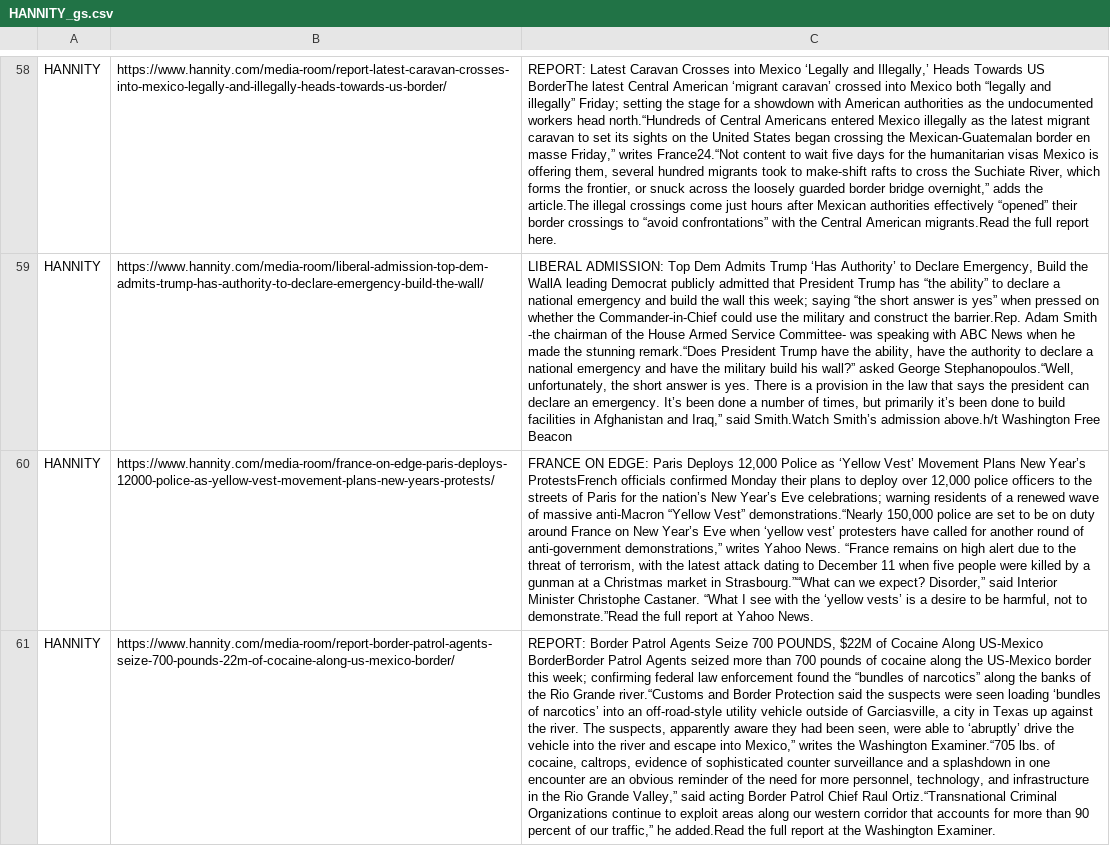
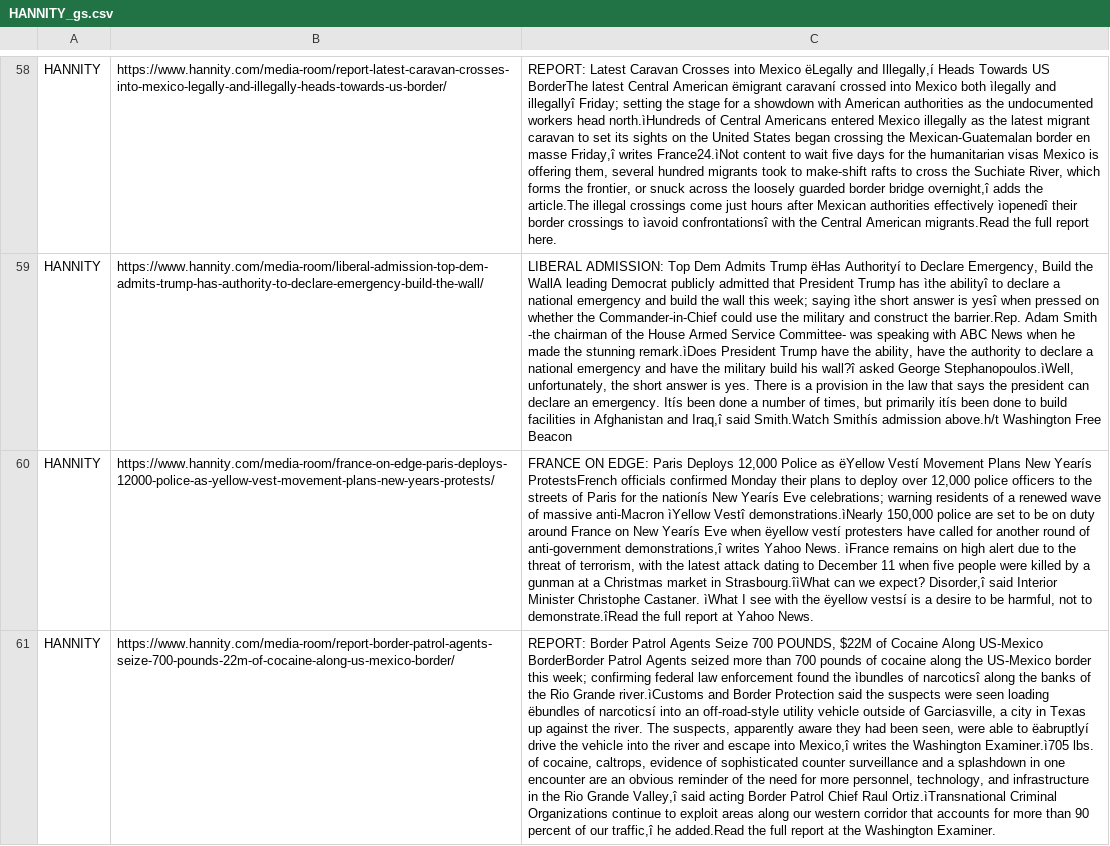
Before and after one commit to doomlab/Will-Pilot, a CSV file: exp2_data/HANNITY_gs.csv, drawn as a sheet; only a part is shown, gaps mark what is left out; the diff covers the shown part only; the diff names each change by its address in the sheet, - before the commit and + after, or states it on an @@ line.

```diff
--- a/exp2_data/HANNITY_gs.csv
+++ b/exp2_data/HANNITY_gs.csv
-C58: …into Mexico ‘Legally and Illegally,’ Heads Towards US BorderThe latest Central American ‘migrant caravan’ crossed into Mexico both “legally and illegally” Friday; setting the stage for a showdown with American authorities as the undocumented workers head north.“Hundreds of Central Americans entered Mexico illegally as the latest migrant caravan to set its sights on the United States began crossing the Mexican-Guatemalan border en masse Friday,” writes France24.“Not content to wait five days for the humanitarian visas Mexico is offering them, several hundred migrants took to make-shift rafts to cross the Suchiate River, which forms the frontier, or snuck across the loosely guarded border bridge overnight,” adds the article.The illegal crossings come just hours after Mexican authorities effectively “opened” their border crossings to “avoid confrontations” with the…
+C58: …into Mexico ëLegally and Illegally,í Heads Towards US BorderThe latest Central American ëmigrant caravaní crossed into Mexico both ìlegally and illegallyî Friday; setting the stage for a showdown with American authorities as the undocumented workers head north.ìHundreds of Central Americans entered Mexico illegally as the latest migrant caravan to set its sights on the United States began crossing the Mexican-Guatemalan border en masse Friday,î writes France24.ìNot content to wait five days for the humanitarian visas Mexico is offering them, several hundred migrants took to make-shift rafts to cross the Suchiate River, which forms the frontier, or snuck across the loosely guarded border bridge overnight,î adds the article.The illegal crossings come just hours after Mexican authorities effectively ìopenedî their border crossings to ìavoid confrontationsî with the…
-C59: …Admits Trump ‘Has Authority’ to Declare Emergency, Build the WallA leading Democrat publicly admitted that President Trump has “the ability” to declare a national emergency and build the wall this week; saying “the short answer is yes” when pressed on whether the Commander-in-Chief could use the military and construct the barrier.Rep. Adam Smith -the chairman of the House Armed Service Committee- was speaking with ABC News when he made the stunning remark.“Does President Trump have the ability, have the authority to declare a national emergency and have the military build his wall?” asked George Stephanopoulos.“Well, unfortunately, the short answer is yes. There is a provision in the law that says the president can declare an emergency. It’s been done a number of times, but primarily it’s been done to build facilities in Afghanistan and Iraq,” said Smith.Watch Smith’s admission above.h/t…
+C59: …Admits Trump ëHas Authorityí to Declare Emergency, Build the WallA leading Democrat publicly admitted that President Trump has ìthe abilityî to declare a national emergency and build the wall this week; saying ìthe short answer is yesî when pressed on whether the Commander-in-Chief could use the military and construct the barrier.Rep. Adam Smith -the chairman of the House Armed Service Committee- was speaking with ABC News when he made the stunning remark.ìDoes President Trump have the ability, have the authority to declare a national emergency and have the military build his wall?î asked George Stephanopoulos.ìWell, unfortunately, the short answer is yes. There is a provision in the law that says the president can declare an emergency. Itís been done a number of times, but primarily itís been done to build facilities in Afghanistan and Iraq,î said Smith.Watch Smithís admission above.h/t…
-C60: …Police as ‘Yellow Vest’ Movement Plans New Year’s ProtestsFrench officials confirmed Monday their plans to deploy over 12,000 police officers to the streets of Paris for the nation’s New Year’s Eve celebrations; warning residents of a renewed wave of massive anti-Macron “Yellow Vest” demonstrations.“Nearly 150,000 police are set to be on duty around France on New Year’s Eve when ‘yellow vest’ protesters have called for another round of anti-government demonstrations,” writes Yahoo News. “France remains on high alert due to the threat of terrorism, with the latest attack dating to December 11 when five people were killed by a gunman at a Christmas market in Strasbourg.”“What can we expect? Disorder,” said Interior Minister Christophe Castaner. “What I see with the ‘yellow vests’ is a desire to be harmful, not to demonstrate.”Read the full…
+C60: …Police as ëYellow Vestí Movement Plans New Yearís ProtestsFrench officials confirmed Monday their plans to deploy over 12,000 police officers to the streets of Paris for the nationís New Yearís Eve celebrations; warning residents of a renewed wave of massive anti-Macron ìYellow Vestî demonstrations.ìNearly 150,000 police are set to be on duty around France on New Yearís Eve when ëyellow vestí protesters have called for another round of anti-government demonstrations,î writes Yahoo News. ìFrance remains on high alert due to the threat of terrorism, with the latest attack dating to December 11 when five people were killed by a gunman at a Christmas market in Strasbourg.îìWhat can we expect? Disorder,î said Interior Minister Christophe Castaner. ìWhat I see with the ëyellow vestsí is a desire to be harmful, not to demonstrate.îRead the full…
-C61: …found the “bundles of narcotics” along the banks of the Rio Grande river.“Customs and Border Protection said the suspects were seen loading ‘bundles of narcotics’ into an off-road-style utility vehicle outside of Garciasville, a city in Texas up against the river. The suspects, apparently aware they had been seen, were able to ‘abruptly’ drive the vehicle into the river and escape into Mexico,” writes the Washington Examiner.“705 lbs. of cocaine, caltrops, evidence of sophisticated counter surveillance and a splashdown in one encounter are an obvious reminder of the need for more personnel, technology, and infrastructure in the Rio Grande Valley,” said acting Border Patrol Chief Raul Ortiz.“Transnational Criminal Organizations continue to exploit areas along our western corridor that accounts for more than 90 percent of our traffic,” he added.Read…
+C61: …found the ìbundles of narcoticsî along the banks of the Rio Grande river.ìCustoms and Border Protection said the suspects were seen loading ëbundles of narcoticsí into an off-road-style utility vehicle outside of Garciasville, a city in Texas up against the river. The suspects, apparently aware they had been seen, were able to ëabruptlyí drive the vehicle into the river and escape into Mexico,î writes the Washington Examiner.ì705 lbs. of cocaine, caltrops, evidence of sophisticated counter surveillance and a splashdown in one encounter are an obvious reminder of the need for more personnel, technology, and infrastructure in the Rio Grande Valley,î said acting Border Patrol Chief Raul Ortiz.ìTransnational Criminal Organizations continue to exploit areas along our western corridor that accounts for more than 90 percent of our traffic,î he added.Read…
```
Also changed, not shown: 59 edited cells elsewhere in this file, exp2_data/BLAZE_kav.csv, exp2_data/HANNITY_kav.csv, 20 other files.
